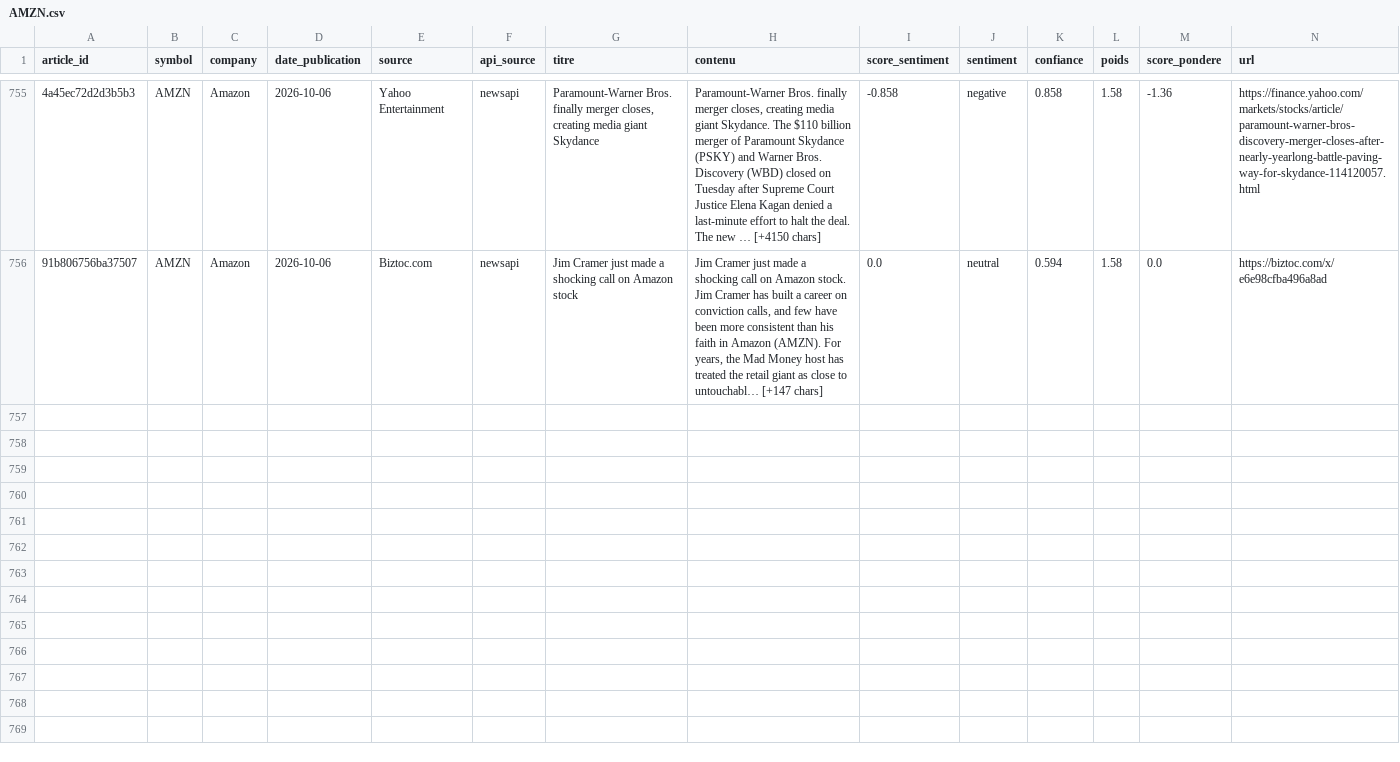
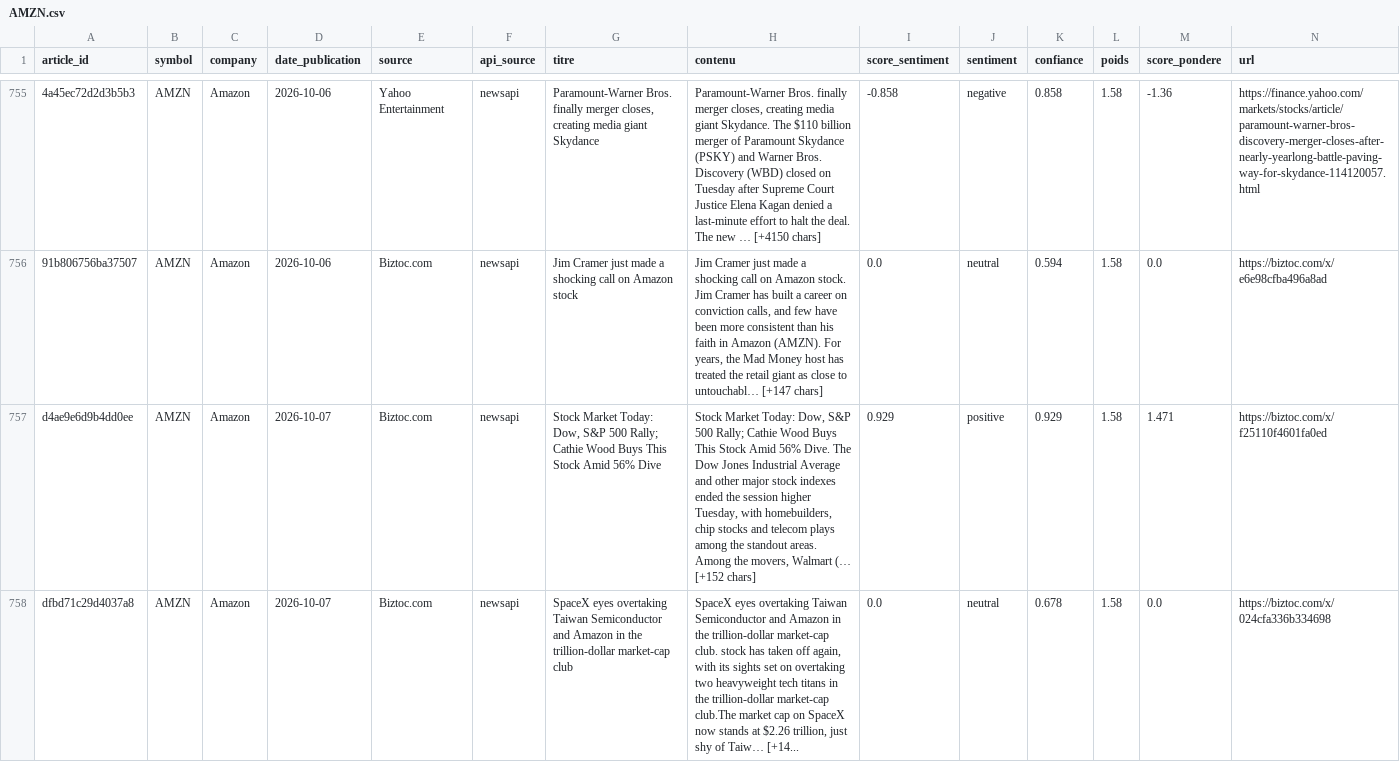
Before and after one commit to adam-hassen/stock-auto-update, a CSV file: data/articles_sentiment/AMZN.csv, drawn as a sheet; only a part is shown, gaps mark what is left out; rows hold the shown columns only; the diff names each change by its address in the sheet, - before the commit and + after, or states it on an @@ line.

```diff
--- a/data/articles_sentiment/AMZN.csv
+++ b/data/articles_sentiment/AMZN.csv
+row 757: d4ae9e6d9b4dd0ee | AMZN | Amazon | 2026-10-07 | Biztoc.com | newsapi | Stock Market Today: Dow, S&P 500 Rally; Cathie Wood Buys This Stock Amid 56% Dive | Stock Market Today: Dow, S&P 500 Rally; Cathie Wood Buys This Stock Amid 56% Dive. The Dow Jones Industrial Average and other major stock indexes ended the session higher Tuesday, with homebuilders, chip stocks and telecom plays among the standout areas. Among the movers, Walmart (… [+152 chars] | 0.929 | positive | 0.929 | 1.58 | 1.471 | https://biztoc.com/x/f25110f4601fa0ed
+row 758: dfbd71c29d4037a8 | AMZN | Amazon | 2026-10-07 | Biztoc.com | newsapi | SpaceX eyes overtaking Taiwan Semiconductor and Amazon in the trillion-dollar market-cap club | SpaceX eyes overtaking Taiwan Semiconductor and Amazon in the trillion-dollar market-cap club. stock has taken off again, with its sights set on overtaking two heavyweight tech titans in the trillion-dollar market-cap club.The market cap on SpaceX now stands at $2.26 trillion, just shy of Taiw… [+14... | 0.0 | neutral | 0.678 | 1.58 | 0.0 | https://biztoc.com/x/024cfa336b334698
```
Also changed, not shown: data/articles_sentiment/AAPL.csv, data/articles_sentiment/GOOGL.csv, 13 other files.
